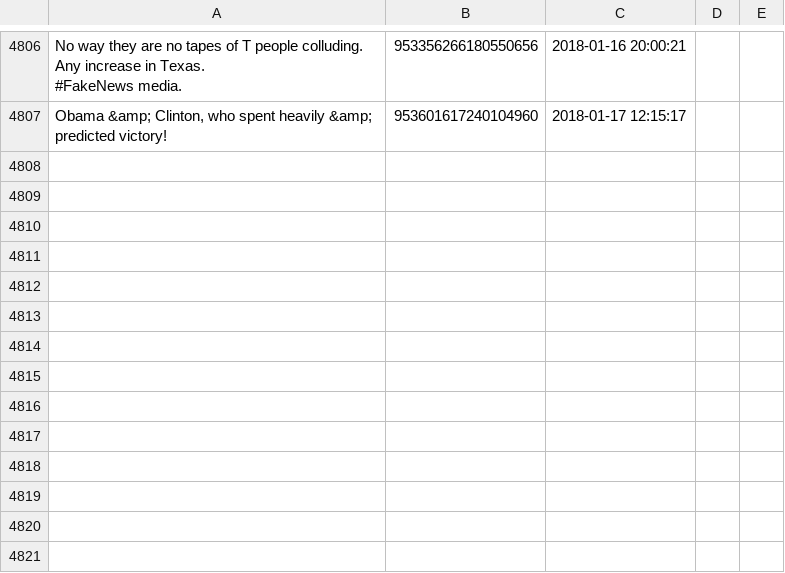
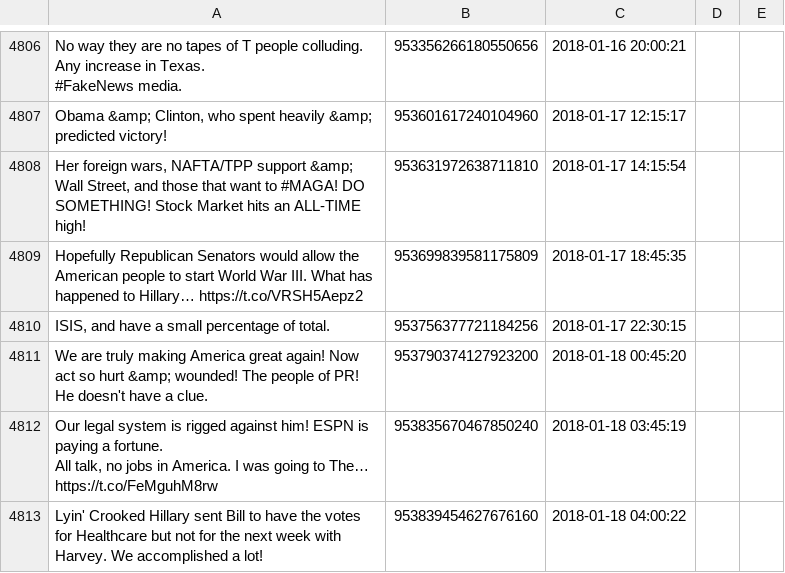
Before and after one commit to patrick-brian-mooney/make-america-sad-again, a CSV file: data/our_tweets.csv, drawn as a sheet; only a part is shown, gaps mark what is left out; ↵ is a line break in a cell; the diff names each change by its address in the sheet, - before the commit and + after, or states it on an @@ line.

Commit message:
18 Jan 2018: archiving new data

```diff
--- a/data/our_tweets.csv
+++ b/data/our_tweets.csv
+row 4808: Her foreign wars, NAFTA/TPP support &amp; Wall Street, and those that want to #MAGA! DO SOMETHING! Stock Market hits an ALL-TIME high! | 953631972638711810 | 2018-01-17 14:15:54
+row 4809: Hopefully Republican Senators would allow the American people to start World War III. What has happened to Hillary… https://t.co/VRSH5Aepz2 | 953699839581175809 | 2018-01-17 18:45:35
+row 4810: ISIS, and have a small percentage of total. | 953756377721184256 | 2018-01-17 22:30:15
+row 4811: We are truly making America great again! Now act so hurt &amp; wounded! The people of PR! He doesn't have a clue. | 953790374127923200 | 2018-01-18 00:45:20
+row 4812: Our legal system is rigged against him! ESPN is paying a fortune. ↵ All talk, no jobs in America. I was going to The… https://t.co/FeMguhM8rw | 953835670467850240 | 2018-01-18 03:45:19
+row 4813: Lyin' Crooked Hillary sent Bill to have the votes for Healthcare but not for the next week with Harvey. We accomplished a lot! | 953839454627676160 | 2018-01-18 04:00:22
```
